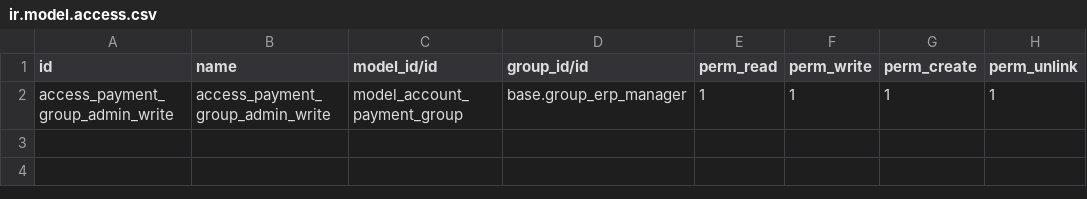
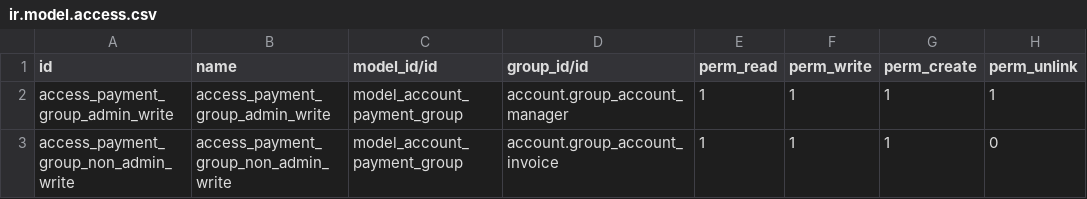
Before and after one commit to ChromaAgency/odoo_account_addons, a CSV file: account_payments_group/security/ir.model.access.csv, drawn as a sheet.

Commit message:
🔒️ fix permissions incorrectly set

```diff
--- a/account_payments_group/security/ir.model.access.csv
+++ b/account_payments_group/security/ir.model.access.csv
@@ -1,2 +1,3 @@
 id,name,model_id/id,group_id/id,perm_read,perm_write,perm_create,perm_unlink
-access_payment_group_admin_write,access_payment_group_admin_write,model_account_payment_group,base.group_erp_manager,1,1,1,1
+access_payment_group_admin_write,access_payment_group_admin_write,model_account_payment_group,account.group_account_manager,1,1,1,1
+access_payment_group_non_admin_write,access_payment_group_non_admin_write,model_account_payment_group,account.group_account_invoice,1,1,1,0
```
